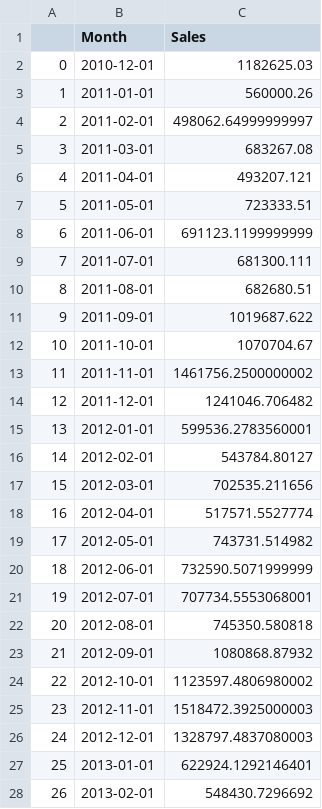
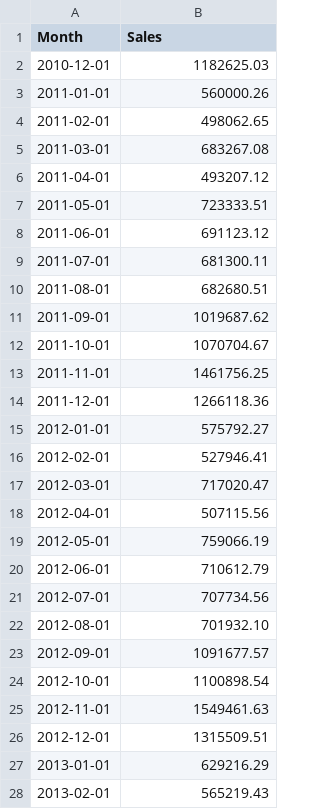
Before and after one commit to sagopalm/ukretail, a CSV file: sales_extended_data.csv, drawn as a sheet; only a part is shown; removed rows and columns are numbered as before the commit, all else as after; the diff covers the shown part only; the diff names each change by its address in the sheet, - before the commit and + after, or states it on an @@ line.

Commit message:
update the time series data

```diff
--- a/sales_extended_data.csv
+++ b/sales_extended_data.csv
-column A, rows 2-28: 0 | 1 | 2 | 3 | 4 | 5 | 6 | 7 | 8 | 9 | 10 | 11 | 12 | 13 | 14 | 15 | 16 | 17 | 18 | 19 | 20 | 21 | 22 | 23 | 24 | 25 | 26
-B4 (Sales): 498062.64999999997
+B4 (Sales): 498062.65
-B6 (Sales): 493207.121
+B6 (Sales): 493207.12
-B8 (Sales): 691123.1199999999
+B8 (Sales): 691123.12
-B9 (Sales): 681300.111
+B9 (Sales): 681300.11
-B11 (Sales): 1019687.622
+B11 (Sales): 1019687.62
-B13 (Sales): 1461756.2500000002
+B13 (Sales): 1461756.25
-B14 (Sales): 1241046.706482
+B14 (Sales): 1266118.36
-B15 (Sales): 599536.2783560001
+B15 (Sales): 575792.27
-B16 (Sales): 543784.80127
+B16 (Sales): 527946.41
-B17 (Sales): 702535.211656
+B17 (Sales): 717020.47
-B18 (Sales): 517571.5527774
+B18 (Sales): 507115.56
-B19 (Sales): 743731.514982
+B19 (Sales): 759066.19
-B20 (Sales): 732590.5071999999
+B20 (Sales): 710612.79
-B21 (Sales): 707734.5553068001
+B21 (Sales): 707734.56
-B22 (Sales): 745350.580818
+B22 (Sales): 701932.10
-B23 (Sales): 1080868.87932
+B23 (Sales): 1091677.57
-B24 (Sales): 1123597.4806980002
+B24 (Sales): 1100898.54
-B25 (Sales): 1518472.3925000003
+B25 (Sales): 1549461.63
-B26 (Sales): 1328797.4837080003
+B26 (Sales): 1315509.51
-B27 (Sales): 622924.1292146401
+B27 (Sales): 629216.29
-B28 (Sales): 548430.7296692
+B28 (Sales): 565219.43
```
Also changed, not shown: 45 edited cells elsewhere in this file, 3 other files.
